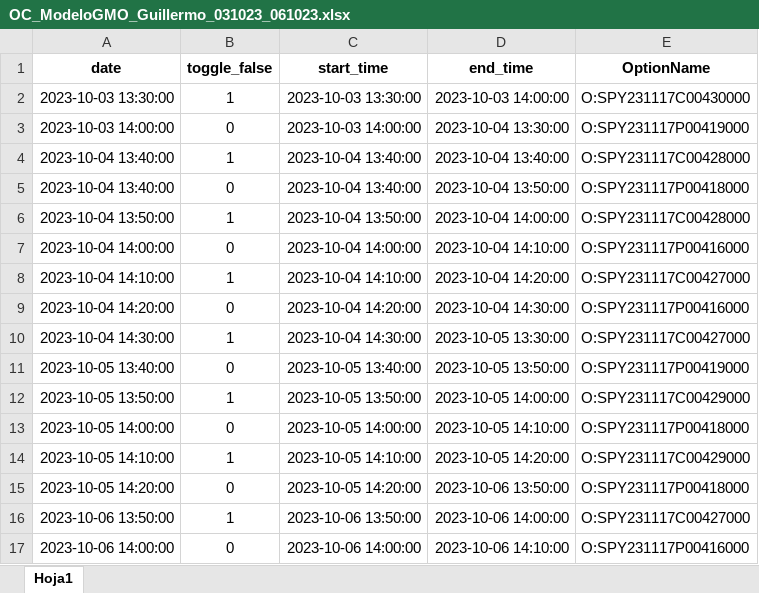
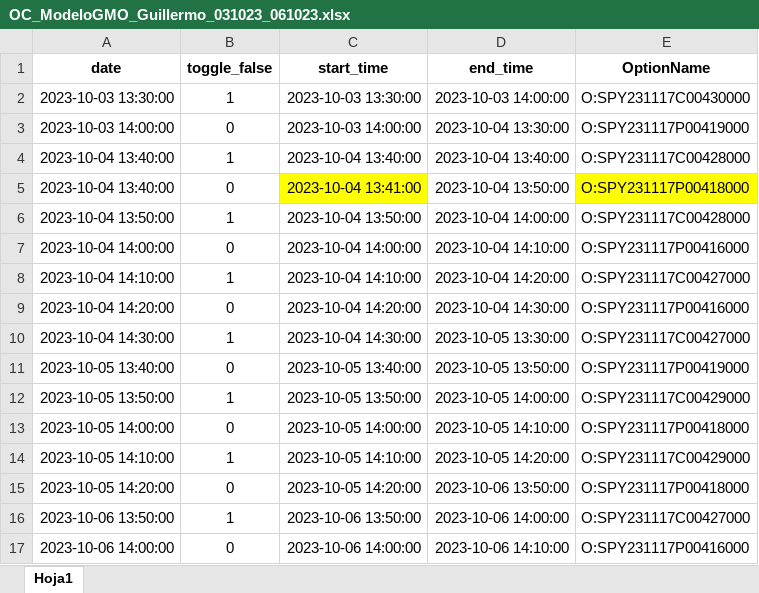
Before and after one commit to santiagogiraldo09/Arkad, an Excel workbook: OC_ModeloGMO_Guillermo_031023_061023.xlsx, sheet Hoja1, drawn as a sheet; values as stored, in another font and other column widths than the file's, no borders; the diff names each change by its address in the sheet, - before the commit and + after, or states it on an @@ line.

```diff
--- a/OC_ModeloGMO_Guillermo_031023_061023.xlsx (sheet Hoja1)
+++ b/OC_ModeloGMO_Guillermo_031023_061023.xlsx (sheet Hoja1)
-C5 (start_time): 2023-10-04 13:40:00
+C5 (start_time): 2023-10-04 13:41:00
-C5 fill: none
+C5 fill: #FFFF00
-E5 fill: none
+E5 fill: #FFFF00
```
Also changed, not shown: 1 other file.
